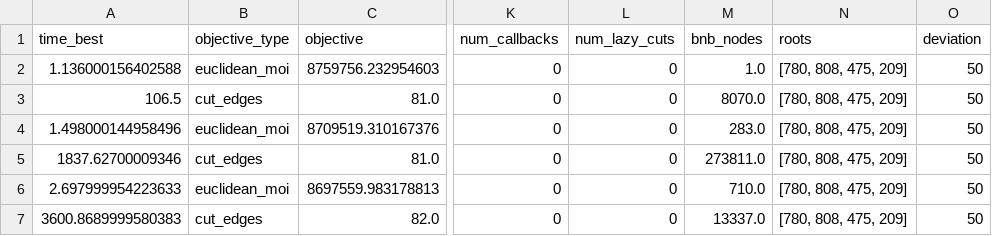
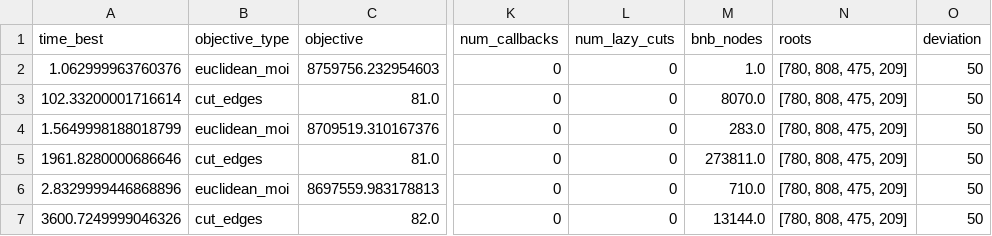
Before and after one commit to Ishaanjolly/A-guide-to-inexact-contiguity-constraints, a CSV file: results/IA_tract_hop_M_optimization.csv, drawn as a sheet; only a part is shown, gaps mark what is left out; the diff names each change by its address in the sheet, - before the commit and + after, or states it on an @@ line.

```diff
--- a/results/IA_tract_hop_M_optimization.csv
+++ b/results/IA_tract_hop_M_optimization.csv
-A2 (time_best): 1.136000156402588
+A2 (time_best): 1.062999963760376
-A3 (time_best): 106.5
+A3 (time_best): 102.33200001716614
-A4 (time_best): 1.498000144958496
+A4 (time_best): 1.5649998188018799
-A5 (time_best): 1837.62700009346
+A5 (time_best): 1961.8280000686646
-A6 (time_best): 2.697999954223633
+A6 (time_best): 2.8329999446868896
-A7 (time_best): 3600.8689999580383
+A7 (time_best): 3600.7249999046326
-M7 (bnb_nodes): 13337.0
+M7 (bnb_nodes): 13144.0
```
Also changed, not shown: results/IA_block_euclidean_M_optimization.csv, results/IA_blockgroup_euclidean_M_optimization.csv, 26 other files.
